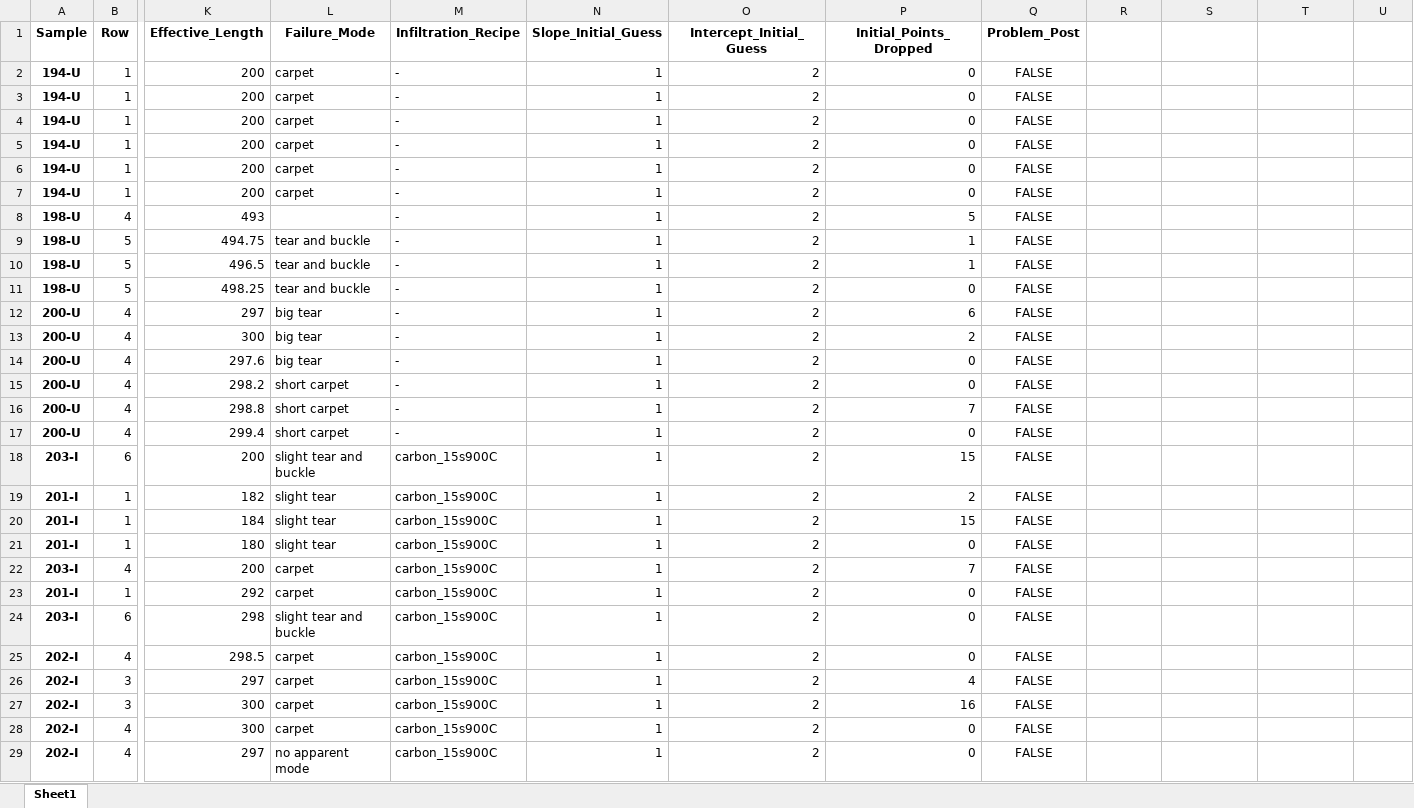
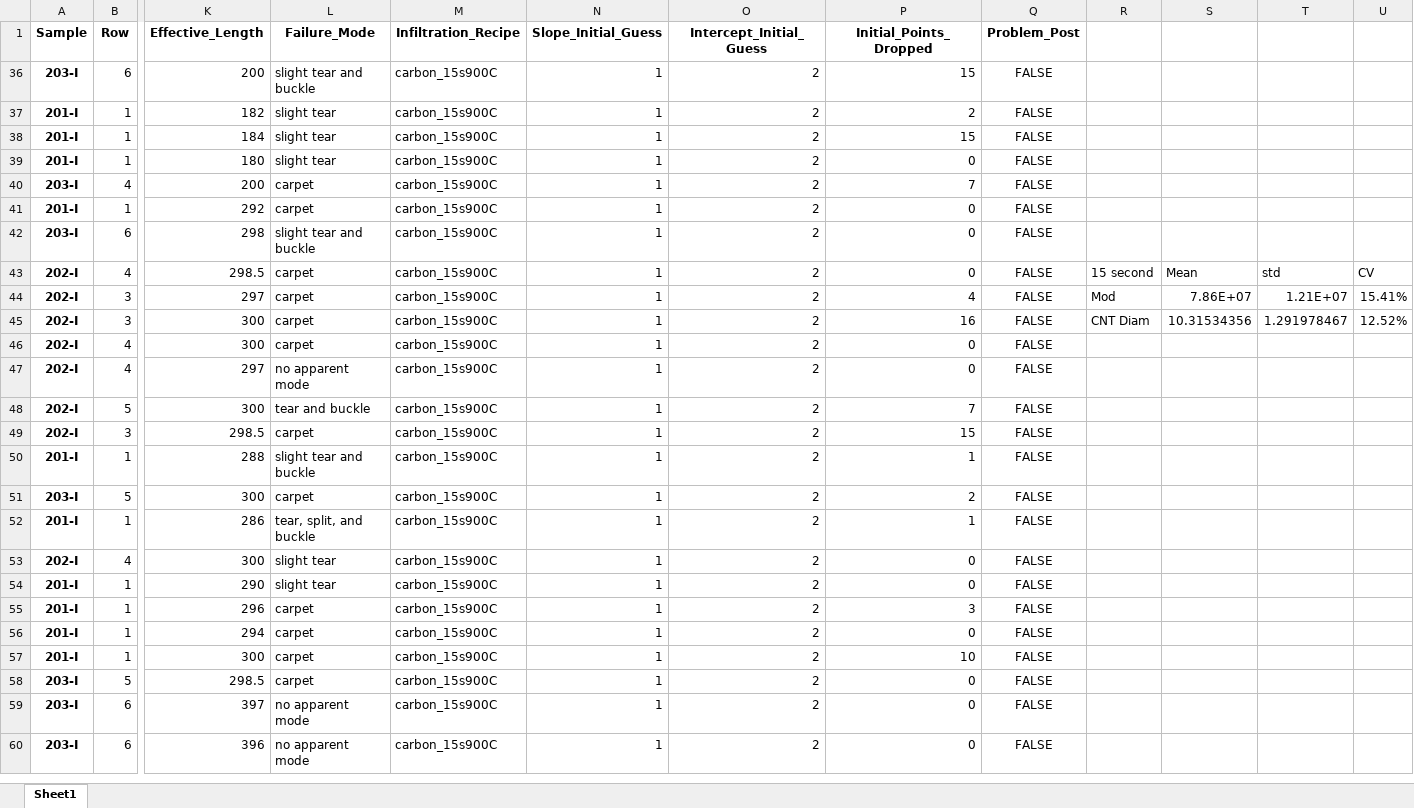
Before and after one commit to dispencer17/dual_deflection, an Excel workbook: Data/Program output/Final output at 10 microns without outliers.xlsx, sheet Sheet1, drawn as a sheet; only a part is shown, gaps mark what is left out; the shorter side is filled out with more unchanged rows; values as stored, in another font and other column widths than the file's, no borders; removed rows and columns are numbered as before the commit, all else as after; rows hold the shown columns only; the diff covers the shown part only; the diff names each change by its address in the sheet, - before the commit and + after, or states it on an @@ line.

```diff
--- a/Data/Program output/Final output at 10 microns without outliers.xlsx (sheet Sheet1)
+++ b/Data/Program output/Final output at 10 microns without outliers.xlsx (sheet Sheet1)
@@ row 2 hidden: 194-U | 1 | 200 | carpet | - | 1 | 2 | 0 | FALSE @@
@@ row 3 hidden: 194-U | 1 | 200 | carpet | - | 1 | 2 | 0 | FALSE @@
@@ row 4 hidden: 194-U | 1 | 200 | carpet | - | 1 | 2 | 0 | FALSE @@
@@ row 5 hidden: 194-U | 1 | 200 | carpet | - | 1 | 2 | 0 | FALSE @@
@@ row 6 hidden: 194-U | 1 | 200 | carpet | - | 1 | 2 | 0 | FALSE @@
@@ row 7 hidden: 194-U | 1 | 200 | carpet | - | 1 | 2 | 0 | FALSE @@
@@ row 8 hidden: 198-U | 4 | 493 |  | - | 1 | 2 | 5 | FALSE @@
@@ row 9 hidden: 198-U | 5 | 494.75 | tear and buckle | - | 1 | 2 | 1 | FALSE @@
@@ row 10 hidden: 198-U | 5 | 496.5 | tear and buckle | - | 1 | 2 | 1 | FALSE @@
@@ row 11 hidden: 198-U | 5 | 498.25 | tear and buckle | - | 1 | 2 | 0 | FALSE @@
@@ row 12 hidden: 200-U | 4 | 297 | big tear | - | 1 | 2 | 6 | FALSE @@
@@ row 13 hidden: 200-U | 4 | 300 | big tear | - | 1 | 2 | 2 | FALSE @@
@@ row 14 hidden: 200-U | 4 | 297.6 | big tear | - | 1 | 2 | 0 | FALSE @@
@@ row 15 hidden: 200-U | 4 | 298.2 | short carpet | - | 1 | 2 | 0 | FALSE @@
@@ row 16 hidden: 200-U | 4 | 298.8 | short carpet | - | 1 | 2 | 7 | FALSE @@
@@ row 17 hidden: 200-U | 4 | 299.4 | short carpet | - | 1 | 2 | 0 | FALSE @@
-R43: (empty)
+R43: 15 second
-S43: (empty)
+S43: Mean
-T43: (empty)
+T43: std
-U43: (empty)
+U43: CV
-R44: (empty)
+R44: Mod
-S44: (empty)
+S44: 7.86E+07
-T44: (empty)
+T44: 1.21E+07
-U44: (empty)
+U44: 15.41%
-R45: (empty)
+R45: CNT Diam
-S45: (empty)
+S45: 10.31534356
-T45: (empty)
+T45: 1.291978467
-U45: (empty)
+U45: 12.52%
```
Also changed, not shown: 6 removed rows and 12 hidden or unhidden rows elsewhere in this sheet, hidden cells, Data/Metadata/FEA Results.xlsx, Data/Metadata/Posts_SEM_data.xlsx, 11 other files.
